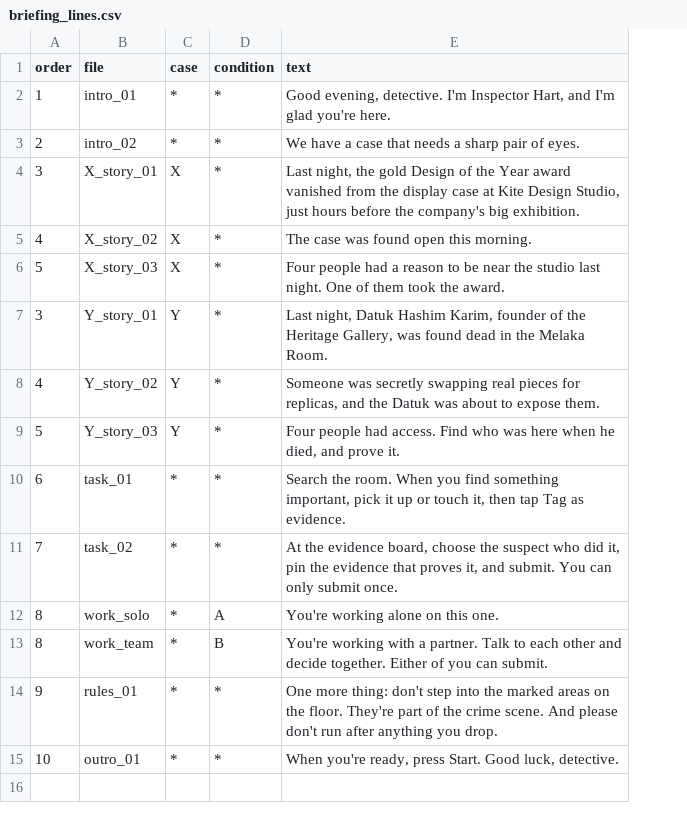
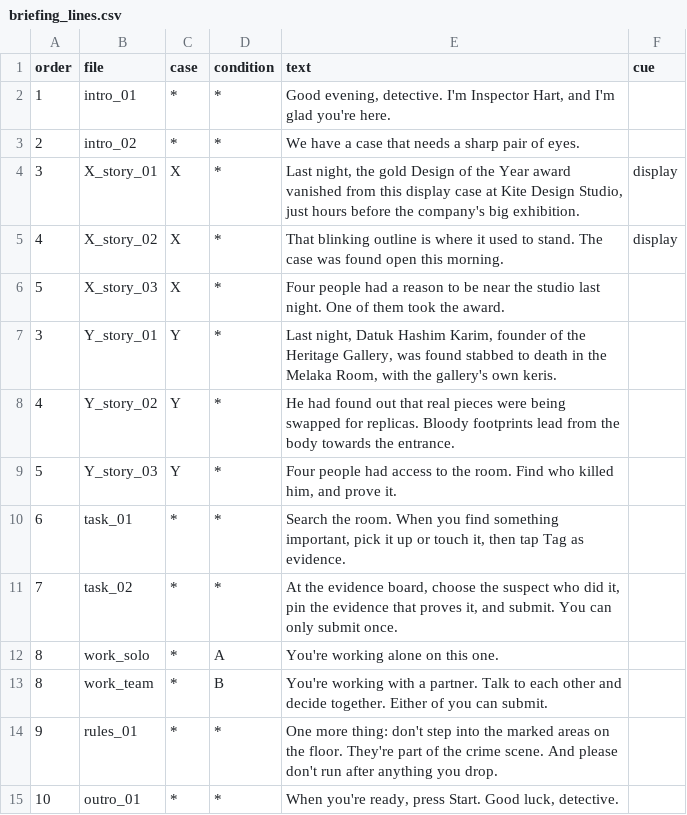
Before and after one commit to wilymanhoward/Final-Year-Project, a CSV file: Assets/_Project/Audio/Briefing/briefing_lines.csv, drawn as a sheet; the diff names each change by its address in the sheet, - before the commit and + after, or states it on an @@ line.

Commit message:
Case Y murder-scene redesign, Case X trophy briefing, pointing detective
- Case Y is now its own murder scene (not a mirror of X): taped body outline with a
  low-poly blood pool, keris murder weapon (K3), smashed wall clock (K1), visitor logbook (K2),
  bloody footprints towards the entrance, broken vase, fallen chair; docs/cases.md, CaseSpecs,
  validator (no mirror rule), tests and briefing lines updated.
- Case X briefing: blinking trophy silhouette in the display case and the detective points at it
  (fixed spot 2 m right of the display, right arm + index-finger forearm variant); briefing CSV gets a cue column.
- New voice clips for X_story_01/02 and Y_story_01..03.
- Batch entries for CaseSceneTool and CharacterSetupTool; 256/256 EditMode tests.

```diff
--- a/Assets/_Project/Audio/Briefing/briefing_lines.csv
+++ b/Assets/_Project/Audio/Briefing/briefing_lines.csv
+column F (cue), rows 4-5: display | display
-E4 (text): …vanished from the display case…
+E4 (text): …vanished from this display case…
-E5 (text): The case…
+E5 (text): That blinking outline is where it used to stand. The case…
-E7 (text): …was found dead in the Melaka Room.
+E7 (text): …was found stabbed to death in the Melaka Room, with the gallery's own keris.
-E8 (text): Someone was secretly swapping real pieces for replicas, and the Datuk was about to expose them.
+E8 (text): He had found out that real pieces were being swapped for replicas. Bloody footprints lead from the body towards the entrance.
-E9 (text): …people had access. Find who was here when he died, and prove…
+E9 (text): …people had access to the room. Find who killed him, and prove…
```
Also changed, not shown: 41 other files.
